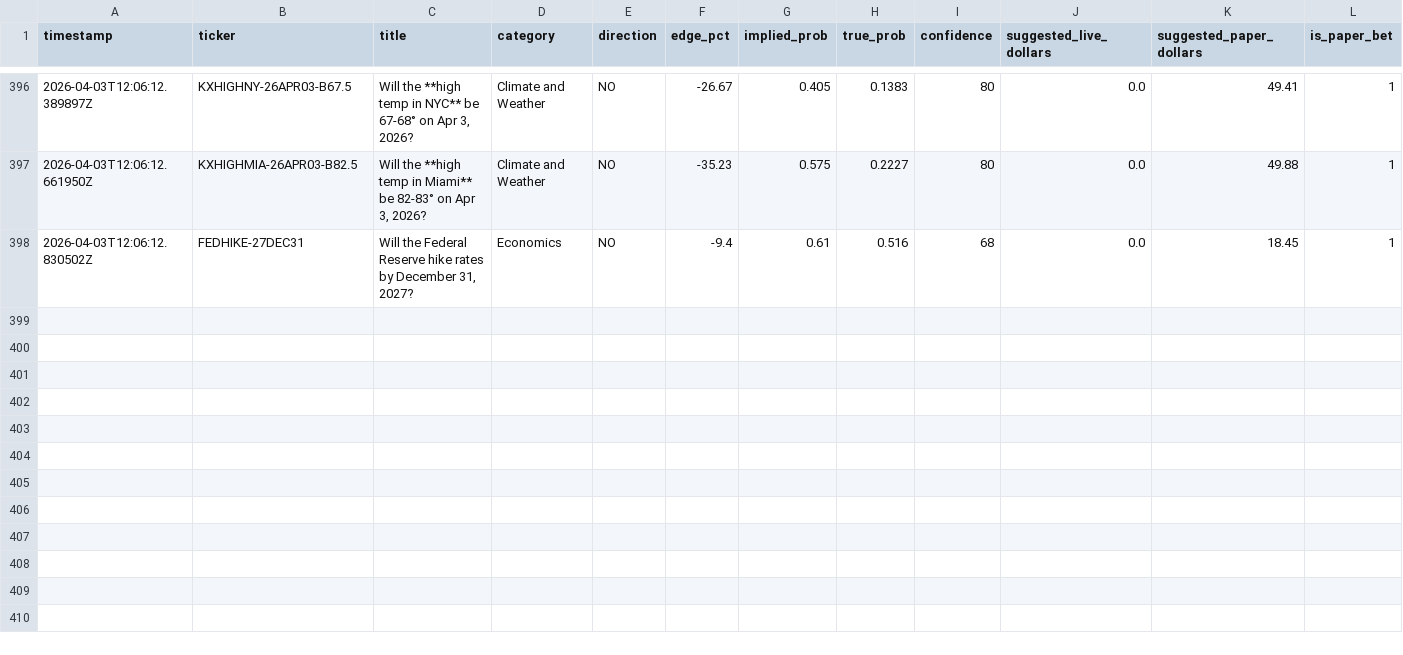
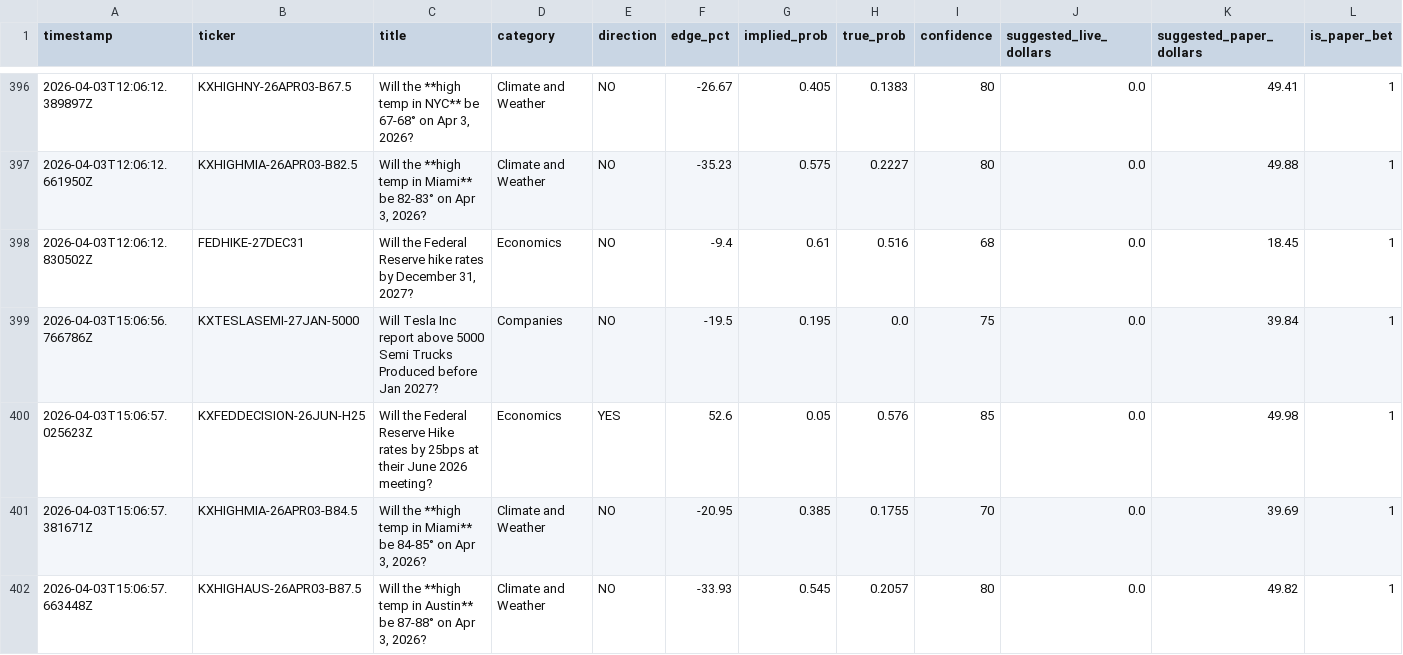
Before and after one commit to deemcores-ai/kalshi-bot, a CSV file: outcomes.csv, drawn as a sheet; only a part is shown, gaps mark what is left out; rows hold the shown columns only; the diff names each change by its address in the sheet, - before the commit and + after, or states it on an @@ line.

```diff
--- a/outcomes.csv
+++ b/outcomes.csv
+row 399: 2026-04-03T15:06:56.766786Z | KXTESLASEMI-27JAN-5000 | Will Tesla Inc report above 5000 Semi Trucks Produced before Jan 2027? | Companies | NO | -19.5 | 0.195 | 0.0 | 75 | 0.0 | 39.84 | 1
+row 400: 2026-04-03T15:06:57.025623Z | KXFEDDECISION-26JUN-H25 | Will the Federal Reserve Hike rates by 25bps at their June 2026 meeting? | Economics | YES | 52.6 | 0.05 | 0.576 | 85 | 0.0 | 49.98 | 1
+row 401: 2026-04-03T15:06:57.381671Z | KXHIGHMIA-26APR03-B84.5 | Will the **high temp in Miami** be 84-85° on Apr 3, 2026? | Climate and Weather | NO | -20.95 | 0.385 | 0.1755 | 70 | 0.0 | 39.69 | 1
+row 402: 2026-04-03T15:06:57.663448Z | KXHIGHAUS-26APR03-B87.5 | Will the **high temp in Austin** be 87-88° on Apr 3, 2026? | Climate and Weather | NO | -33.93 | 0.545 | 0.2057 | 80 | 0.0 | 49.82 | 1
```
Also changed, not shown: 3 other files.
